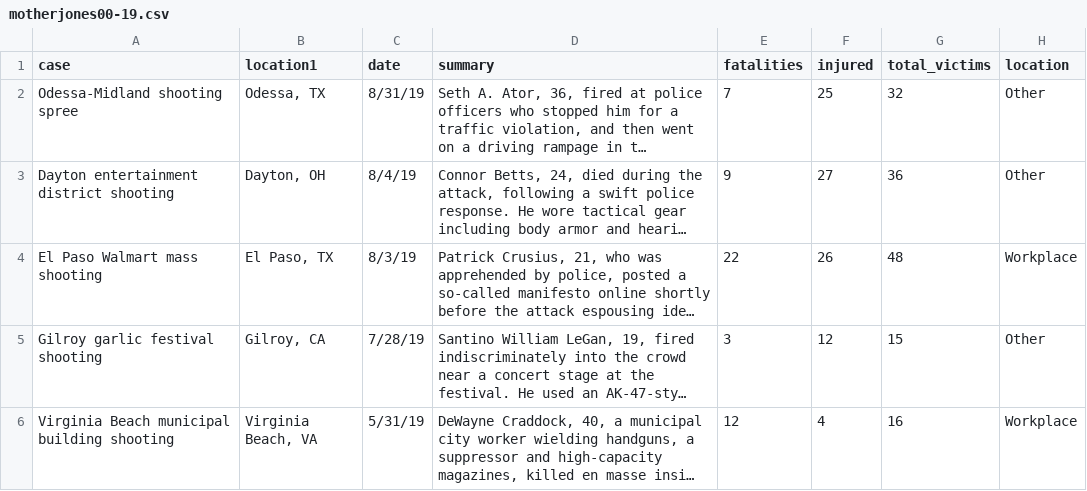
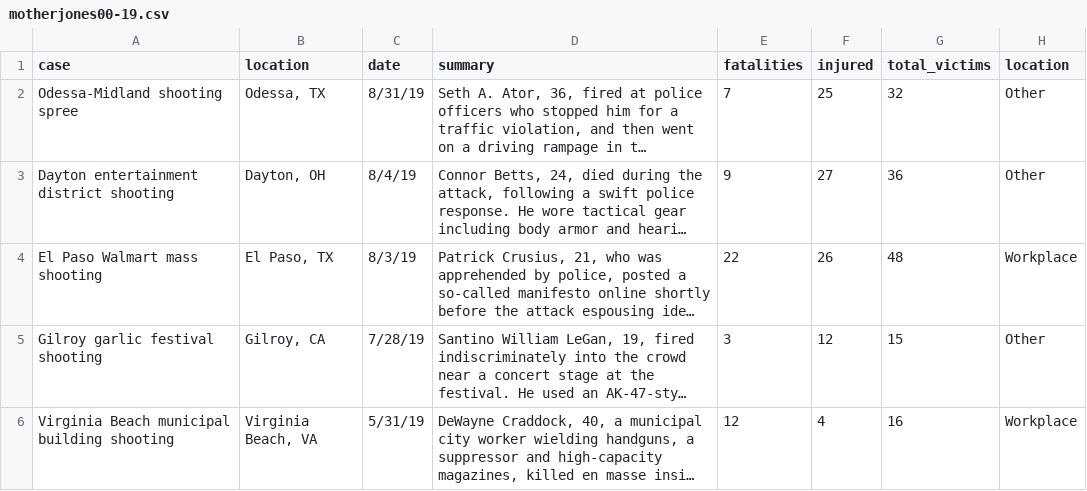
Before and after one commit to nshay13/dataset, a CSV file: motherjones00-19.csv, drawn as a sheet; only a part is shown; long unchanged cells end in …; the diff names each change by its address in the sheet, - before the commit and + after, or states it on an @@ line.

Commit message:
Update motherjones00-19.csv

```diff
--- a/motherjones00-19.csv
+++ b/motherjones00-19.csv
-B1: location1
+B1: location
```
